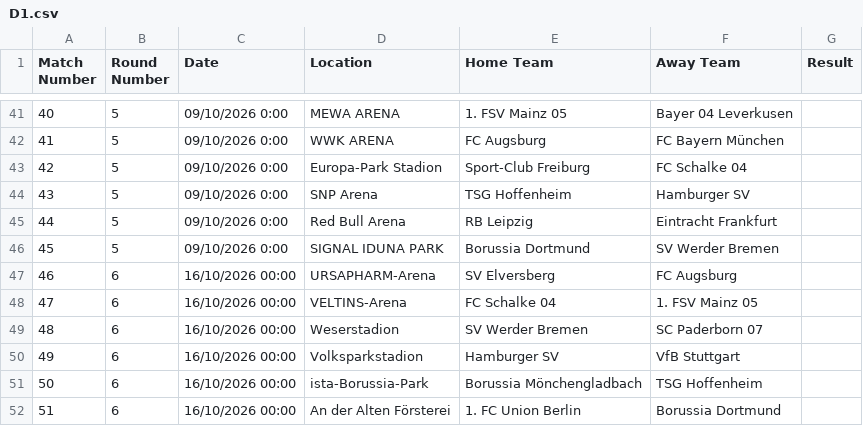
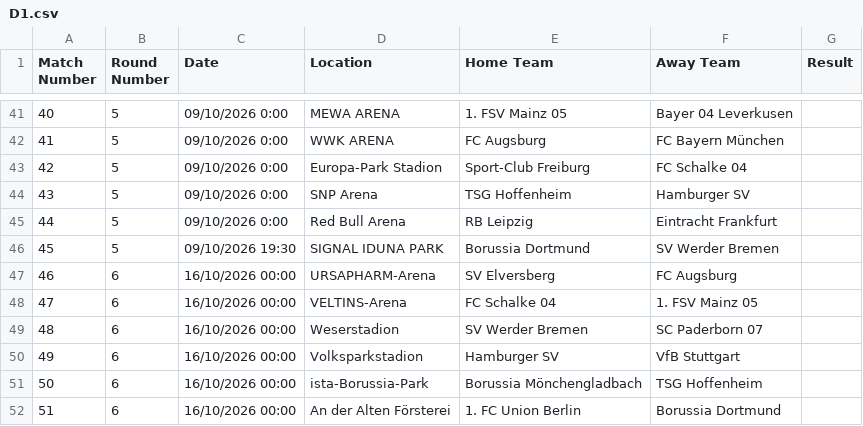
Before and after one commit to georgecharlesworth5-sudo/footystatpack, a CSV file: fixtures_manual/D1.csv, drawn as a sheet; only a part is shown, gaps mark what is left out.

Commit message:
Change match time for Borussia Dortmund fixture
Updated match time for Borussia Dortmund vs SV Werder Bremen.

```diff
--- a/fixtures_manual/D1.csv
+++ b/fixtures_manual/D1.csv
@@ -45,3 +45,3 @@ Match Number	Round Number	Date	Location	Home Team	Away Team	Result
 44	5	09/10/2026 0:00	Red Bull Arena	RB Leipzig	Eintracht Frankfurt	
-45	5	09/10/2026 0:00	SIGNAL IDUNA PARK	Borussia Dortmund	SV Werder Bremen	
+45	5	09/10/2026 19:30	SIGNAL IDUNA PARK	Borussia Dortmund	SV Werder Bremen	
 46	6	16/10/2026 00:00	URSAPHARM-Arena	SV Elversberg	FC Augsburg	
```
